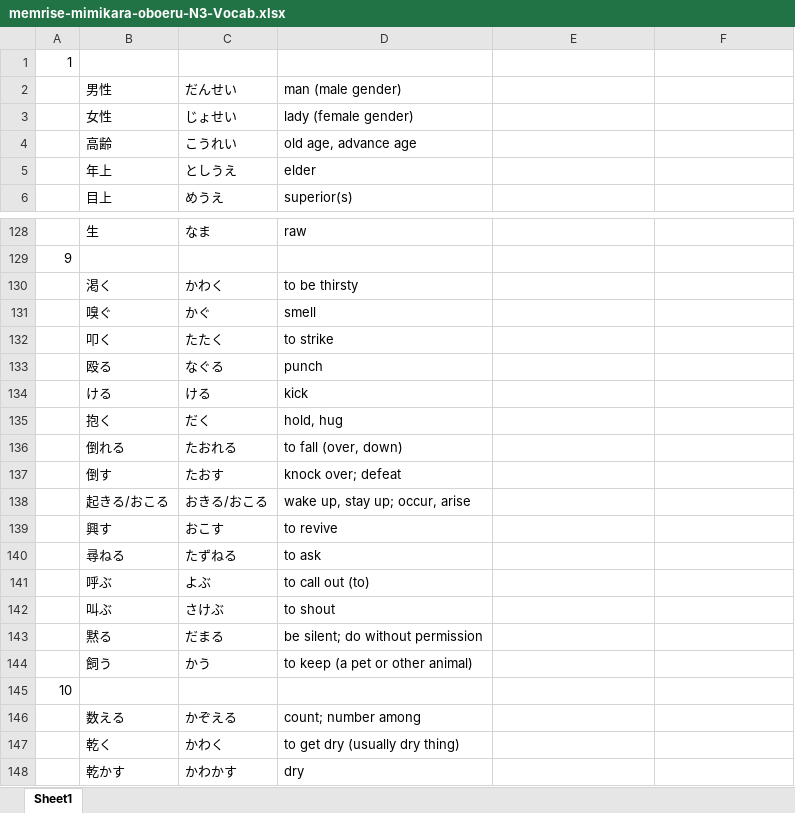
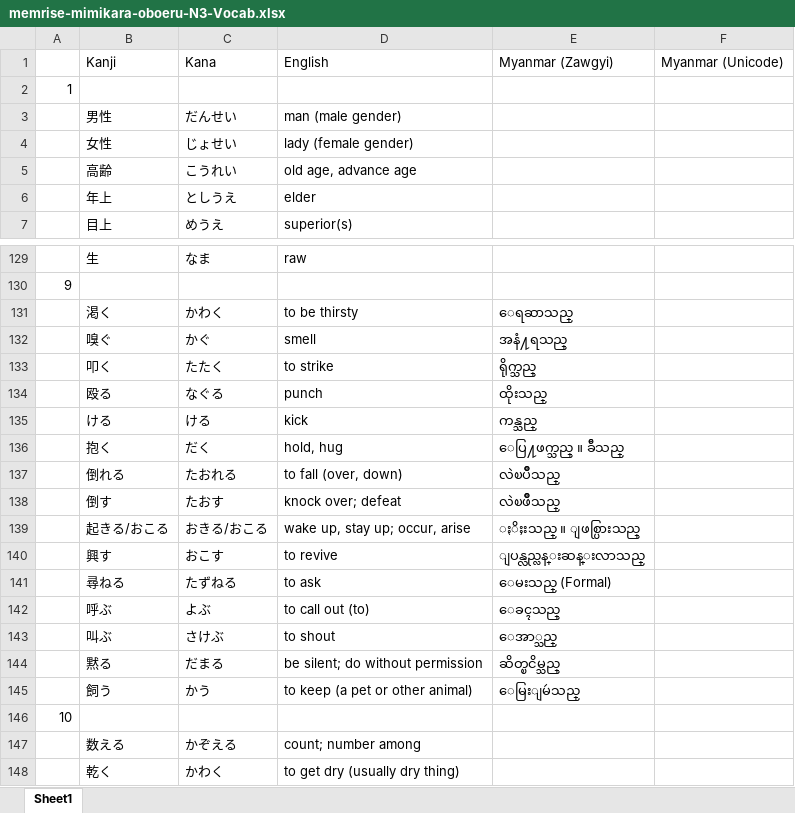
Before and after one commit to zawtunlatt/memrise-japanese-courses, an Excel workbook: created/memrise-mimikara-oboeru-N3-Vocab.xlsx, sheet Sheet1, drawn as a sheet; only a part is shown, gaps mark what is left out; the shorter side is filled out with more unchanged rows; values as stored, in another font and other column widths than the file's, no borders; addresses are those after the commit; the diff names each change by its address in the sheet, - before the commit and + after, or states it on an @@ line.

```diff
--- a/created/memrise-mimikara-oboeru-N3-Vocab.xlsx (sheet Sheet1)
+++ b/created/memrise-mimikara-oboeru-N3-Vocab.xlsx (sheet Sheet1)
+row 1:  | Kanji | Kana | English | Myanmar (Zawgyi) | Myanmar (Unicode)
-E131: (empty)
+E131: ေရဆာသည္
-E132: (empty)
+E132: အနံ႔ရသည္
-E133: (empty)
+E133: ရိုက္သည္
-E134: (empty)
+E134: ထိုးသည္
-E135: (empty)
+E135: ကန္သည္
-E136: (empty)
+E136: ေပြ႔ဖက္သည္ ။ ခ်ီသည္
-E137: (empty)
+E137: လဲၿပိဳသည္
-E138: (empty)
+E138: လဲၿဖိဳသည္
-E139: (empty)
+E139: ႏိႈးသည္ ။ ျဖစ္ပြားသည္
-E140: (empty)
+E140: ျပန္လည္လန္းဆန္းလာသည္
-E141: (empty)
+E141: ေမးသည္ (Formal)
-E142: (empty)
+E142: ေခၚသည္
-E143: (empty)
+E143: ေအာ္သည္
-E144: (empty)
+E144: ဆိတ္ၿငိမ္သည္
-E145: (empty)
+E145: ေမြးျမဴသည္
```
Also changed, not shown: preparing/Speed Master N3 Vocab.xlsx.
